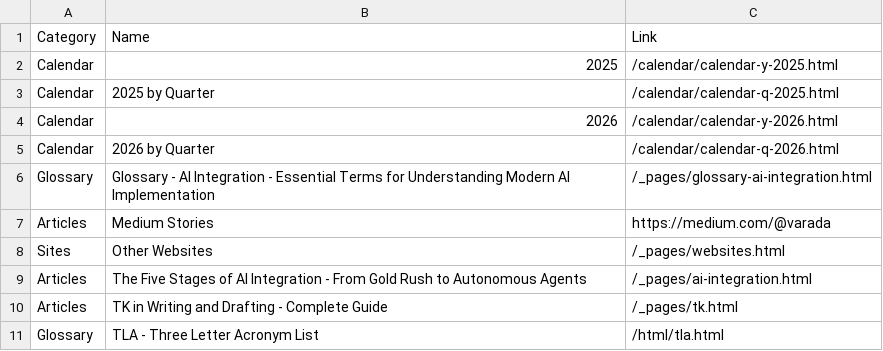
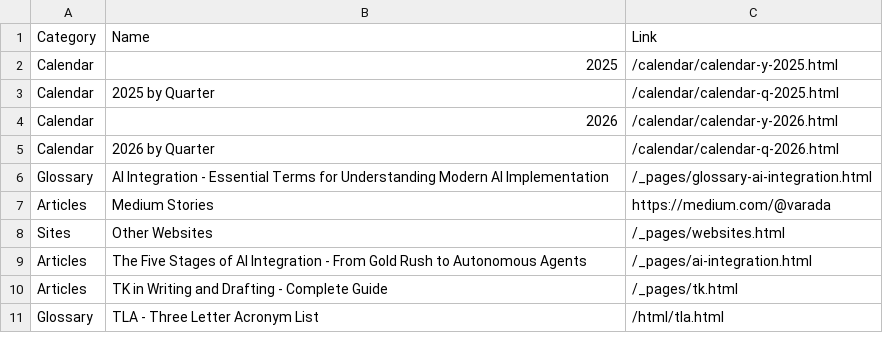
Before and after one commit to ivarada/ivarada.github.io, a CSV file: _config/links.csv, drawn as a sheet.

Commit message:
Fix formatting in links.csv for glossary entry

```diff
--- a/_config/links.csv
+++ b/_config/links.csv
@@ -5,3 +5,3 @@ Calendar, 2026, /calendar/calendar-y-2026.html
 Calendar, 2026 by Quarter, /calendar/calendar-q-2026.html
-Glossary, Glossary - AI Integration - Essential Terms for Understanding Modern AI Implementation, /_pages/glossary-ai-integration.html
+Glossary, AI Integration - Essential Terms for Understanding Modern AI Implementation, /_pages/glossary-ai-integration.html
 Articles, Medium Stories, https://medium.com/@varada
```
